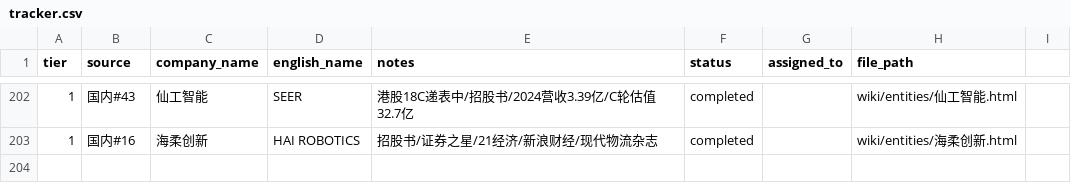
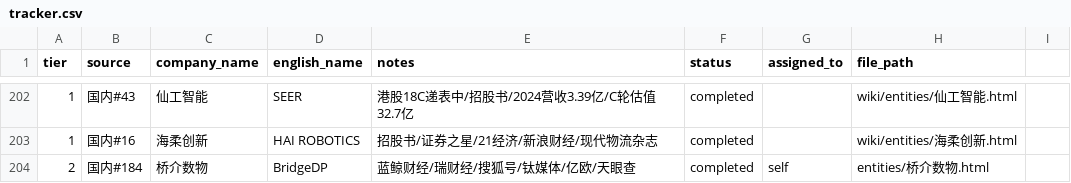
Before and after one commit to XQ-1001/Embodied-Intelligence-Wiki, a CSV file: tracker.csv, drawn as a sheet; only a part is shown, gaps mark what is left out.

```diff
--- a/tracker.csv
+++ b/tracker.csv
@@ -203 +203,2 @@
 1,国内#16,海柔创新,HAI ROBOTICS,招股书/证券之星/21经济/新浪财经/现代物流杂志,completed,,wiki/entities/海柔创新.html
+2,国内#184,桥介数物,BridgeDP,蓝鲸财经/瑞财经/搜狐号/钛媒体/亿欧/天眼查,completed,self,entities/桥介数物.html
```
Also changed, not shown: 3 other files.
